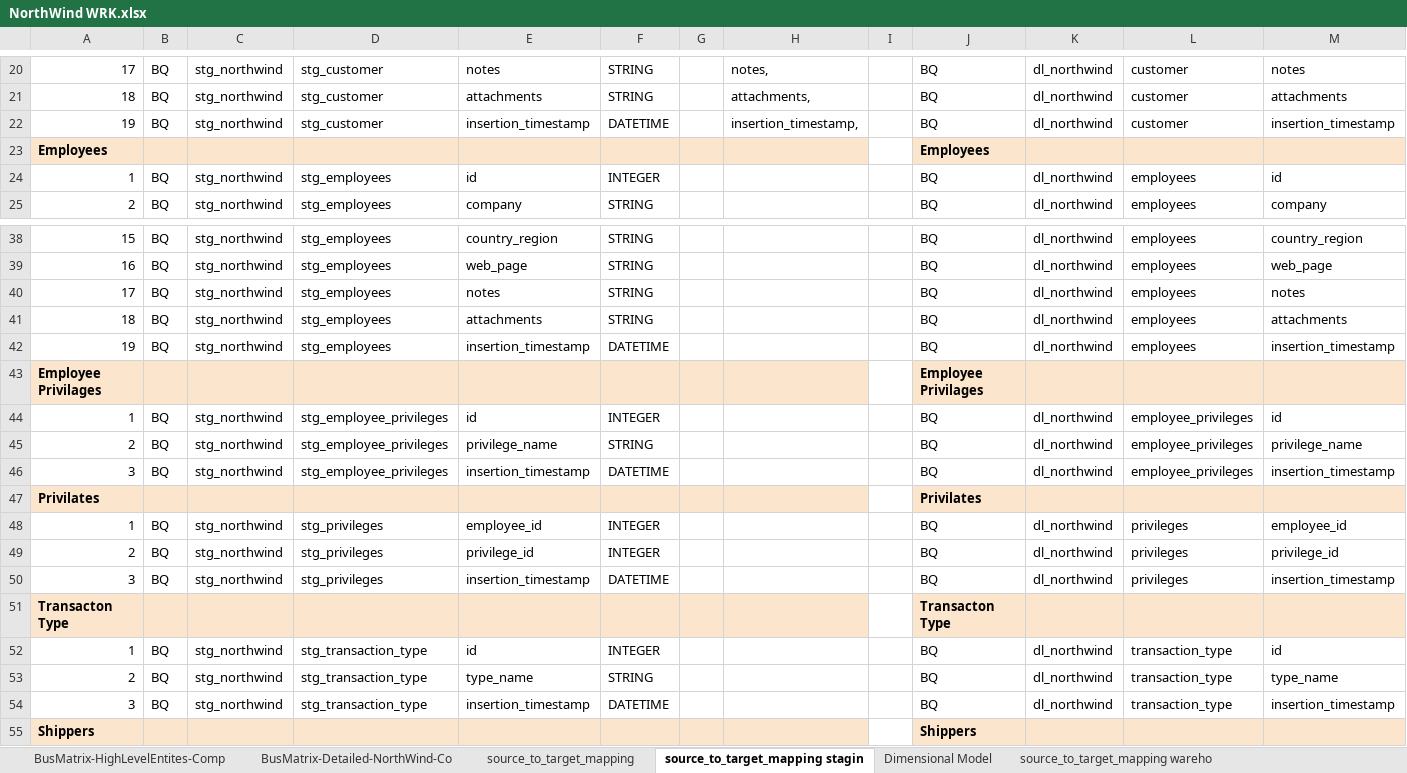
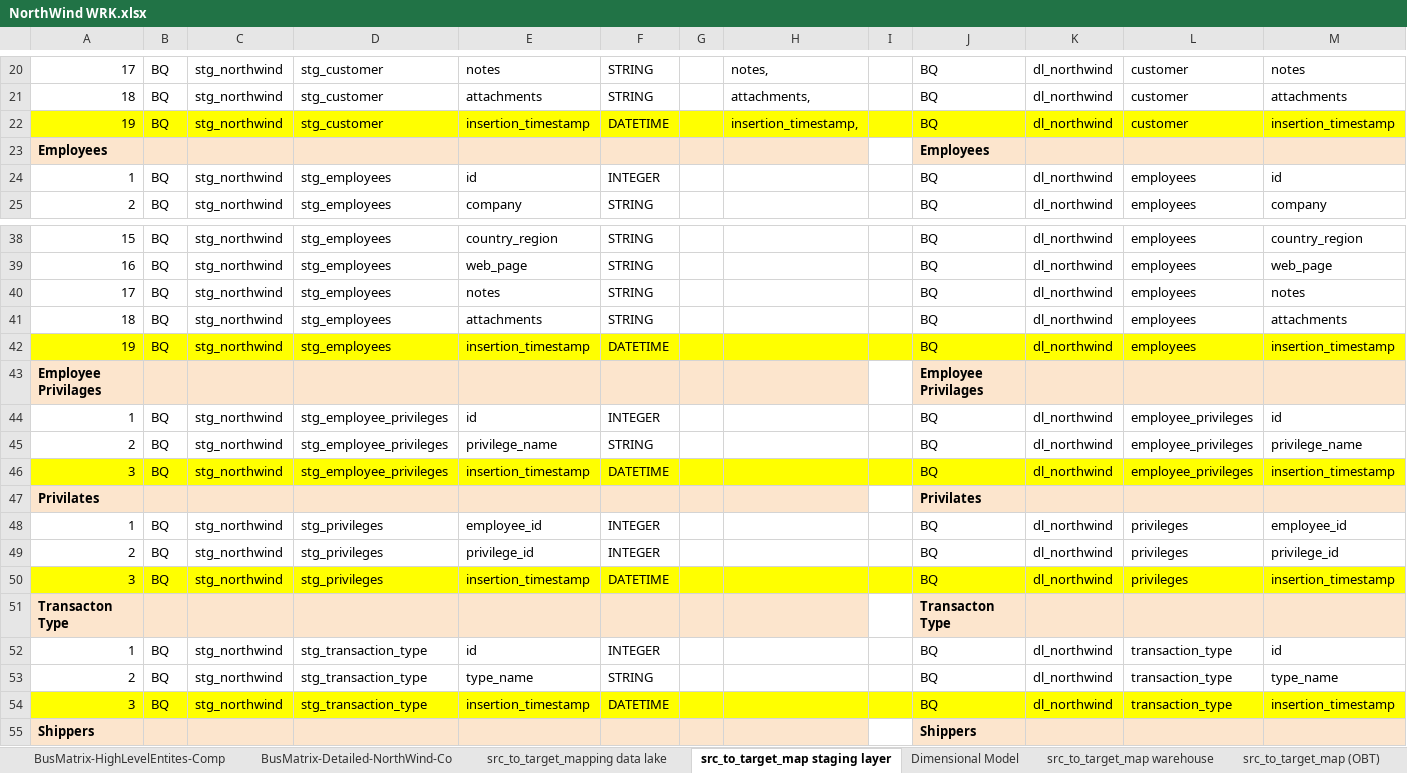
Before and after one commit to Tsveta-Kamenova/analytics-engineering-bootcamp, an Excel workbook: NorthWind WRK.xlsx, sheet src_to_target_map staging layer, drawn as a sheet; only a part is shown, gaps mark what is left out; values as stored, in another font and other column widths than the file's, no borders; the diff covers the shown part only; the diff names each change by its address in the sheet, - before the commit and + after, or states it on an @@ line.

Commit message:
dimensional model and source to target mapping

```diff
--- a/NorthWind WRK.xlsx (sheet src_to_target_map staging layer)
+++ b/NorthWind WRK.xlsx (sheet src_to_target_map staging layer)
-sheet tab: source_to_target_mapping
+sheet tab: src_to_target_mapping data lake
-sheet tab: source_to_target_mapping stagin
+sheet tab: src_to_target_map staging layer
-sheet tab: source_to_target_mapping wareho
+sheet tab: src_to_target_map warehouse
-A22:M22 fill: none
+A22:M22 fill: #FFFF00
-A42:M42 fill: none
+A42:M42 fill: #FFFF00
-A46:M46 fill: none
+A46:M46 fill: #FFFF00
-A50:M50 fill: none
+A50:M50 fill: #FFFF00
-A54:M54 fill: none
+A54:M54 fill: #FFFF00
```
Also changed, not shown: cell formats elsewhere in this sheet, sheet src_to_target_map warehouse, sheet Dimensional Model, other sheet tabs, 7 other files.
